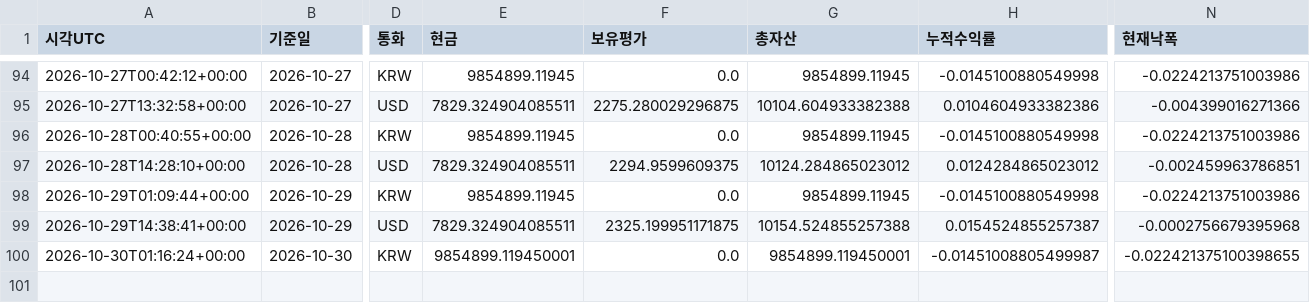
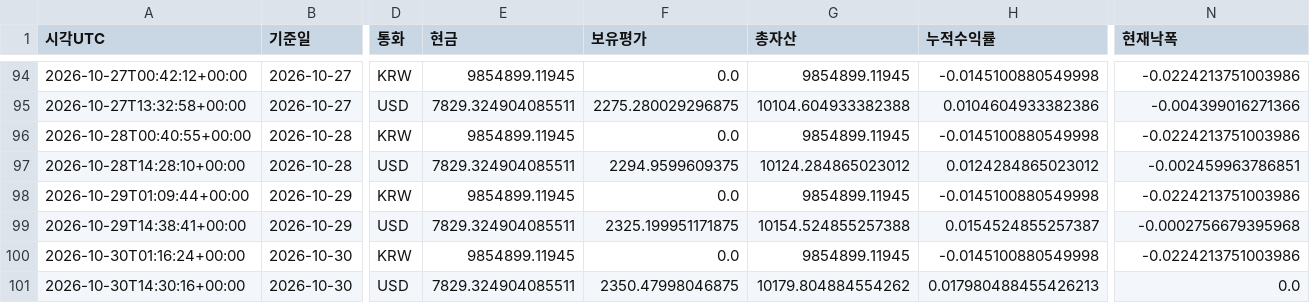
Before and after one commit to dg4200355-arch/apex-ai-trading-bot, a CSV file: reports/paper_account.csv, drawn as a sheet; only a part is shown, gaps mark what is left out; rows hold the shown columns only; the diff names each change by its address in the sheet, - before the commit and + after, or states it on an @@ line.

```diff
--- a/reports/paper_account.csv
+++ b/reports/paper_account.csv
-E100 (현금): 9854899.119450001
+E100 (현금): 9854899.11945
-G100 (총자산): 9854899.119450001
+G100 (총자산): 9854899.11945
-H100 (누적수익률): -0.01451008805499987
+H100 (누적수익률): -0.0145100880549998
-N100 (현재낙폭): -0.022421375100398655
+N100 (현재낙폭): -0.0224213751003986
+row 101: 2026-10-30T14:30:16+00:00 | 2026-10-30 | USD | 7829.324904085511 | 2350.47998046875 | 10179.804884554262 | 0.017980488455426213 | 0.0
```
Also changed, not shown: reports/paper_forward.csv, reports/paper_positions.csv, 8 other files.
